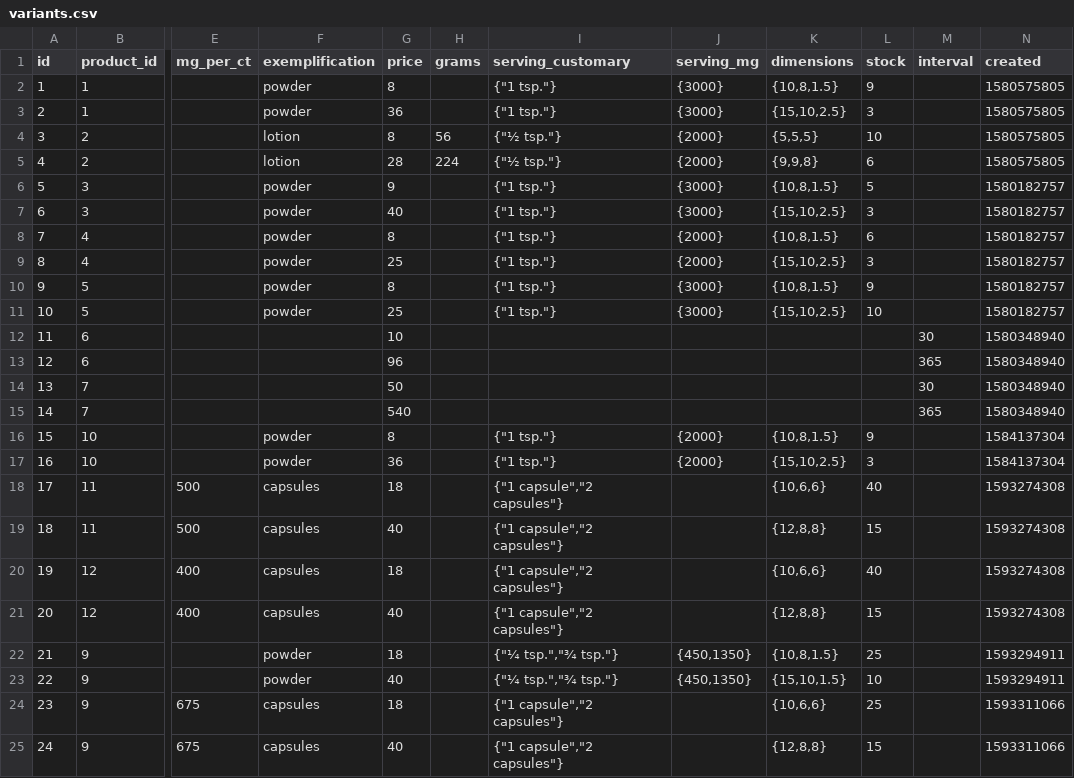
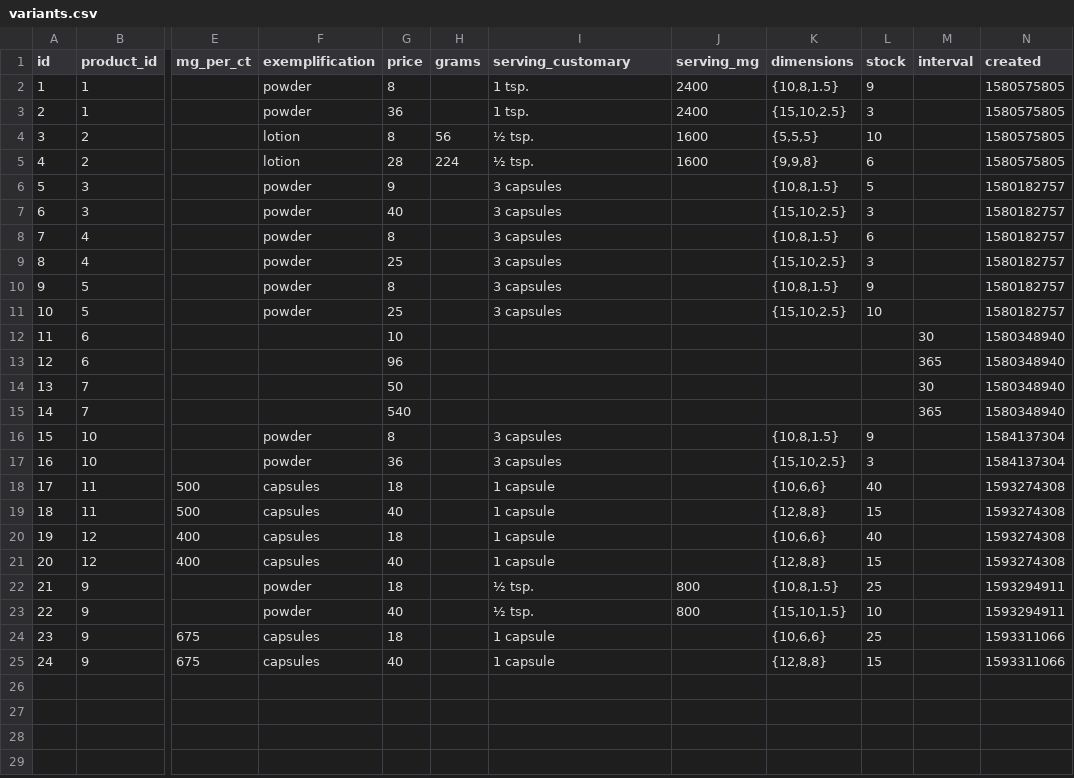
Before and after one commit to nutratech/db, a CSV file: data/csv/variants.csv, drawn as a sheet; only a part is shown, gaps mark what is left out; the diff names each change by its address in the sheet, - before the commit and + after, or states it on an @@ line.

Commit message:
servings

```diff
--- a/data/csv/variants.csv
+++ b/data/csv/variants.csv
-I2:I3 (serving_customary): {"1 tsp."}
+I2:I3 (serving_customary): 1 tsp.
-J2:J3 (serving_mg): {3000}
+J2:J3 (serving_mg): 2400
-I4:I5 (serving_customary): {"½ tsp."}
+I4:I5 (serving_customary): ½ tsp.
-J4:J5 (serving_mg): {2000}
+J4:J5 (serving_mg): 1600
-I6:I11 (serving_customary): {"1 tsp."}
+I6:I11 (serving_customary): 3 capsules
-J6:J7 (serving_mg): {3000}
+J6:J7 (serving_mg): (empty)
-J8:J9 (serving_mg): {2000}
+J8:J9 (serving_mg): (empty)
-J10:J11 (serving_mg): {3000}
+J10:J11 (serving_mg): (empty)
-I16:I17 (serving_customary): {"1 tsp."}
+I16:I17 (serving_customary): 3 capsules
-J16:J17 (serving_mg): {2000}
+J16:J17 (serving_mg): (empty)
-I18:I21 (serving_customary): {"1 capsule","2 capsules"}
+I18:I21 (serving_customary): 1 capsule
-I22:I23 (serving_customary): {"¼ tsp.","¾ tsp."}
+I22:I23 (serving_customary): ½ tsp.
-J22:J23 (serving_mg): {450,1350}
+J22:J23 (serving_mg): 800
-I24:I25 (serving_customary): {"1 capsule","2 capsules"}
+I24:I25 (serving_customary): 1 capsule
```
Also changed, not shown: data/csv/ingredients.csv, data/csv/products.csv, 1 other file.
